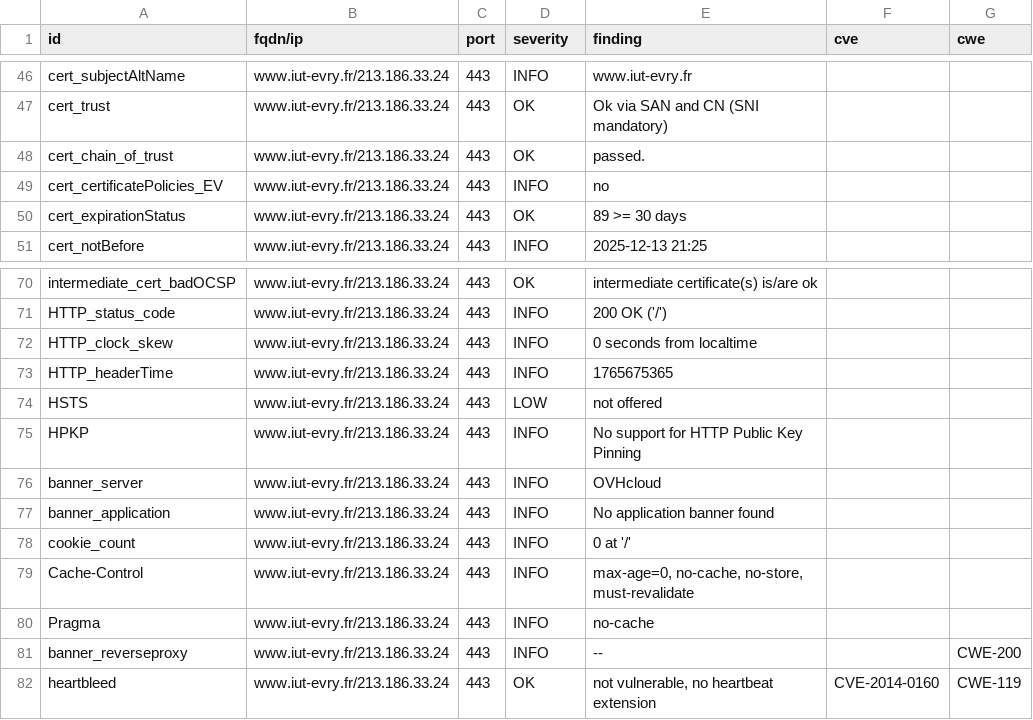
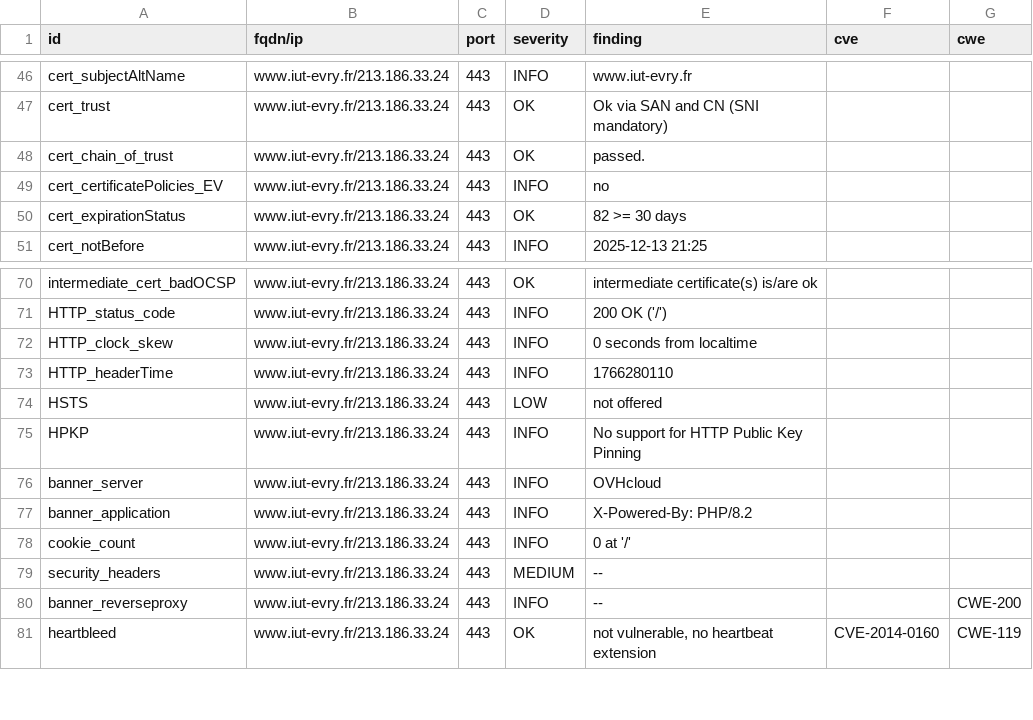
Before and after one commit to atomegr/dashlord-proj, a CSV file: results/aHR0cHM6Ly93d3cuaXV0LWV2cnkuZnIv/testssl.csv, drawn as a sheet; only a part is shown, gaps mark what is left out.

```diff
--- a/results/aHR0cHM6Ly93d3cuaXV0LWV2cnkuZnIv/testssl.csv
+++ b/results/aHR0cHM6Ly93d3cuaXV0LWV2cnkuZnIv/testssl.csv
@@ -49,3 +49,3 @@
 "cert_certificatePolicies_EV","www.iut-evry.fr/213.186.33.24","443","INFO","no","",""
-"cert_expirationStatus","www.iut-evry.fr/213.186.33.24","443","OK","89 >= 30 days","",""
+"cert_expirationStatus","www.iut-evry.fr/213.186.33.24","443","OK","82 >= 30 days","",""
 "cert_notBefore","www.iut-evry.fr/213.186.33.24","443","INFO","2025-12-13 21:25","",""
@@ -72,3 +72,3 @@
 "HTTP_clock_skew","www.iut-evry.fr/213.186.33.24","443","INFO","0 seconds from localtime","",""
-"HTTP_headerTime","www.iut-evry.fr/213.186.33.24","443","INFO","1765675365","",""
+"HTTP_headerTime","www.iut-evry.fr/213.186.33.24","443","INFO","1766280110","",""
 "HSTS","www.iut-evry.fr/213.186.33.24","443","LOW","not offered","",""
@@ -76,6 +76,5 @@
 "banner_server","www.iut-evry.fr/213.186.33.24","443","INFO","OVHcloud","",""
-"banner_application","www.iut-evry.fr/213.186.33.24","443","INFO","No application banner found","",""
+"banner_application","www.iut-evry.fr/213.186.33.24","443","INFO","X-Powered-By: PHP/8.2","",""
 "cookie_count","www.iut-evry.fr/213.186.33.24","443","INFO","0 at '/'","",""
-"Cache-Control","www.iut-evry.fr/213.186.33.24","443","INFO","max-age=0, no-cache, no-store, must-revalidate","",""
-"Pragma","www.iut-evry.fr/213.186.33.24","443","INFO","no-cache","",""
+"security_headers","www.iut-evry.fr/213.186.33.24","443","MEDIUM","--","",""
 "banner_reverseproxy","www.iut-evry.fr/213.186.33.24","443","INFO","--","","CWE-200"
```
Also changed, not shown: 11 other files.
